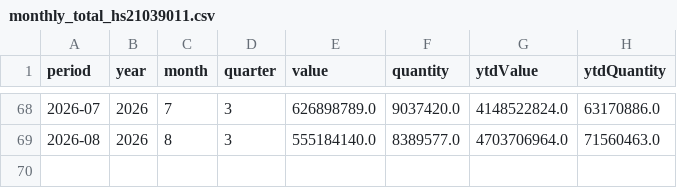
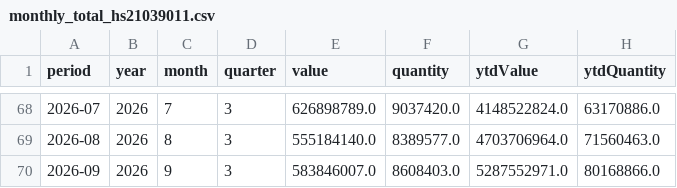
Before and after one commit to benzkanin41-alt/moc-export-dashboard-hs21039011, a CSV file: data/monthly_total_hs21039011.csv, drawn as a sheet; only a part is shown, gaps mark what is left out.

```diff
--- a/data/monthly_total_hs21039011.csv
+++ b/data/monthly_total_hs21039011.csv
@@ -69 +69,2 @@
 2026-08,2026,8,3,555184140.0,8389577.0,4703706964.0,71560463.0
+2026-09,2026,9,3,583846007.0,8608403.0,5287552971.0,80168866.0
```
Also changed, not shown: data/monthly_continent_hs21039011.csv, data/validation_reconciliation.csv, 7 other files.
